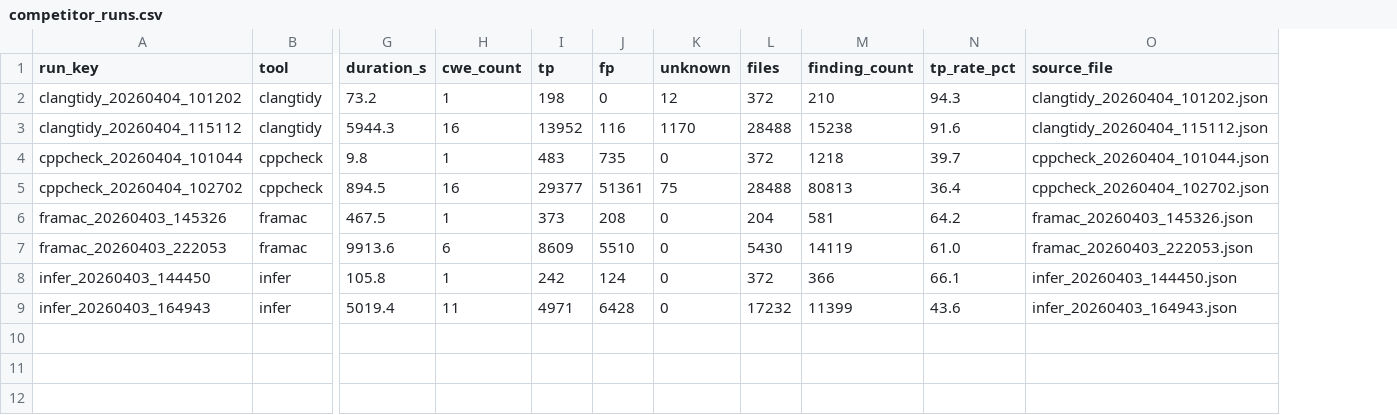
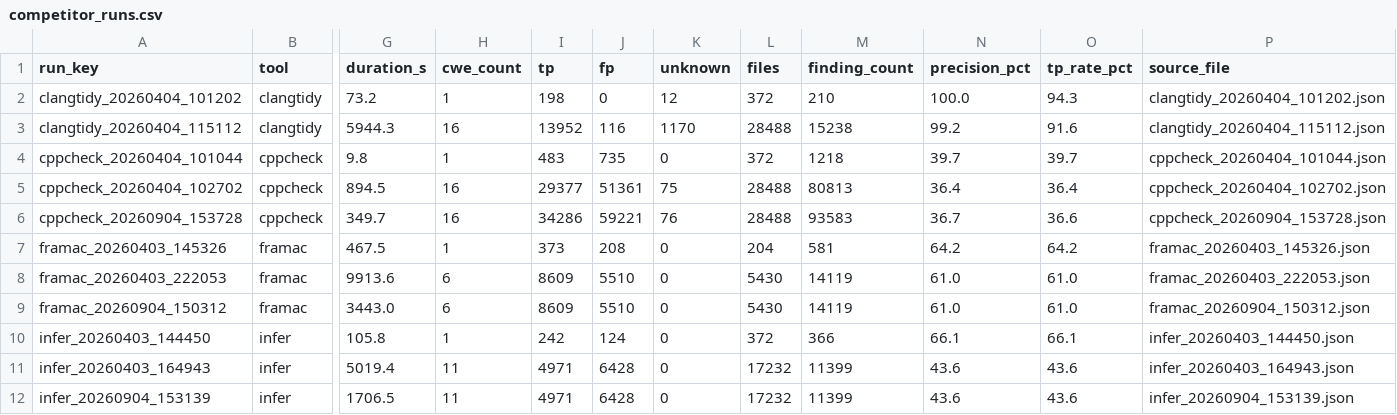
Before and after one commit to brandon-arrendondo/aurora-lint, a CSV file: data/competitor_results/competitor_runs.csv, drawn as a sheet; only a part is shown, gaps mark what is left out; addresses are those after the commit; rows hold the shown columns only; the diff names each change by its address in the sheet, - before the commit and + after, or states it on an @@ line.

```diff
--- a/data/competitor_results/competitor_runs.csv
+++ b/data/competitor_results/competitor_runs.csv
+column N (precision_pct), rows 2-5: 100.0 | 99.2 | 39.7 | 36.4; rows 7-8: 64.2 | 61.0; rows 10-11: 66.1 | 43.6
+row 6: cppcheck_20260904_153728 | cppcheck | 349.7 | 16 | 34286 | 59221 | 76 | 28488 | 93583 | 36.7 | 36.6 | cppcheck_20260904_153728.json
+row 9: framac_20260904_150312 | framac | 3443.0 | 6 | 8609 | 5510 | 0 | 5430 | 14119 | 61.0 | 61.0 | framac_20260904_150312.json
+row 12: infer_20260904_153139 | infer | 1706.5 | 11 | 4971 | 6428 | 0 | 17232 | 11399 | 43.6 | 43.6 | infer_20260904_153139.json
```
Also changed, not shown: data/competitor_results/competitor_cwe_results.csv, 4 other files.
